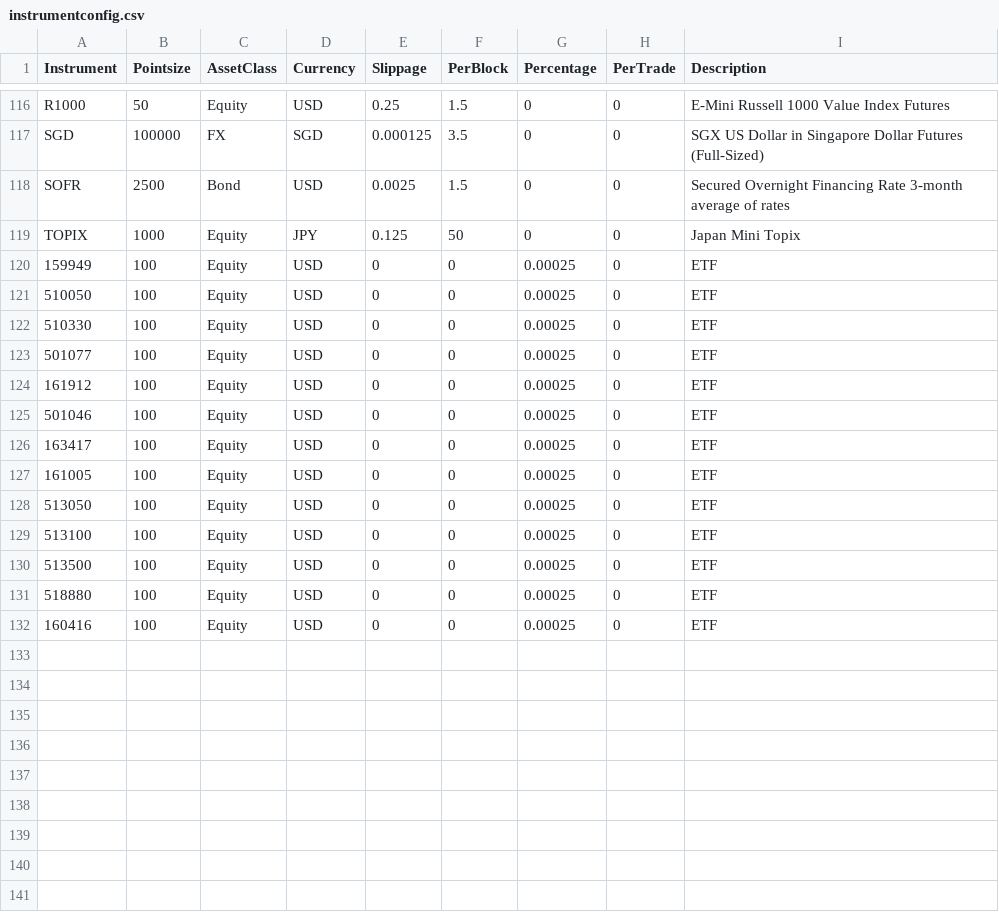
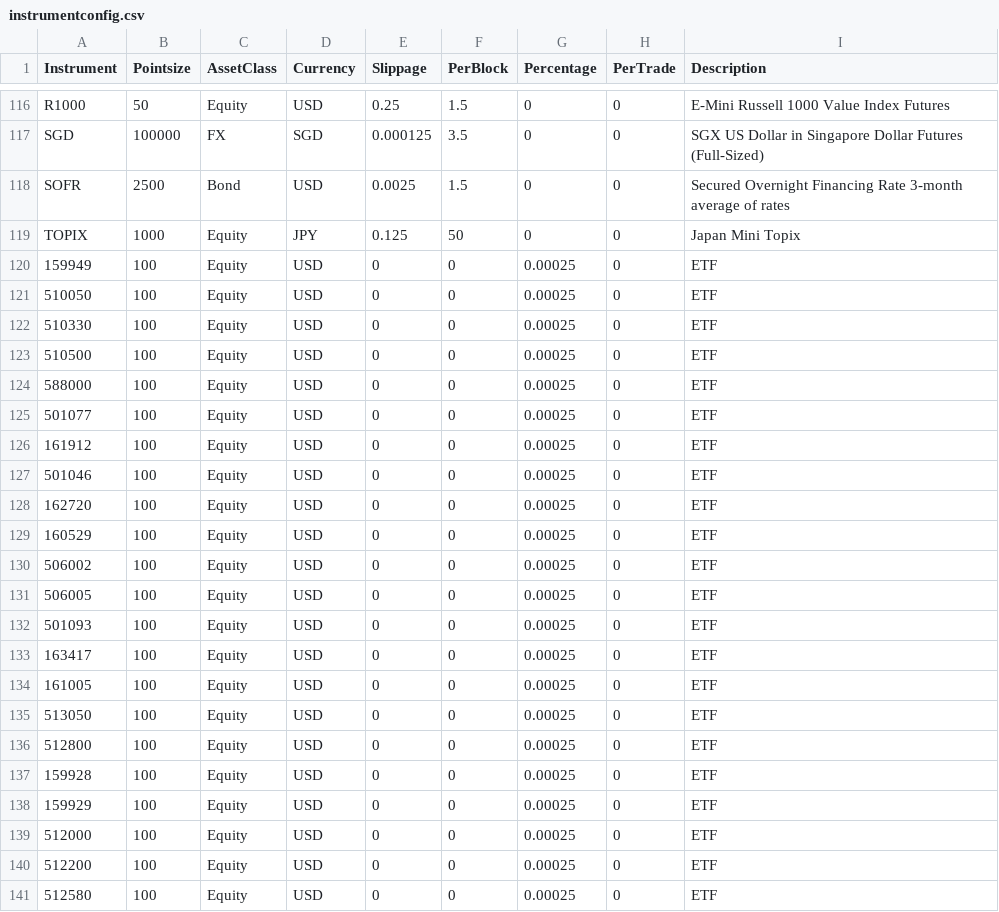
Before and after one commit to yuan-er/pysystemtrade, a CSV file: data/futures/csvconfig/instrumentconfig.csv, drawn as a sheet; only a part is shown, gaps mark what is left out; the shorter side is filled out with more unchanged rows; the diff covers the shown part only.

```diff
--- a/data/futures/csvconfig/instrumentconfig.csv
+++ b/data/futures/csvconfig/instrumentconfig.csv
@@ -122,2 +122,4 @@ TOPIX,1000,Equity,JPY,0.125,50,0,0,Japan Mini Topix
 510330,100,Equity,USD,0,0,0.00025,0,ETF
+510500,100,Equity,USD,0,0,0.00025,0,ETF
+588000,100,Equity,USD,0,0,0.00025,0,ETF
 501077,100,Equity,USD,0,0,0.00025,0,ETF
@@ -125,2 +127,7 @@ TOPIX,1000,Equity,JPY,0.125,50,0,0,Japan Mini Topix
 501046,100,Equity,USD,0,0,0.00025,0,ETF
+162720,100,Equity,USD,0,0,0.00025,0,ETF
+160529,100,Equity,USD,0,0,0.00025,0,ETF
+506002,100,Equity,USD,0,0,0.00025,0,ETF
+506005,100,Equity,USD,0,0,0.00025,0,ETF
+501093,100,Equity,USD,0,0,0.00025,0,ETF
 163417,100,Equity,USD,0,0,0.00025,0,ETF
@@ -128 +135,7 @@ TOPIX,1000,Equity,JPY,0.125,50,0,0,Japan Mini Topix
 513050,100,Equity,USD,0,0,0.00025,0,ETF
+512800,100,Equity,USD,0,0,0.00025,0,ETF
+159928,100,Equity,USD,0,0,0.00025,0,ETF
+159929,100,Equity,USD,0,0,0.00025,0,ETF
+512000,100,Equity,USD,0,0,0.00025,0,ETF
+512200,100,Equity,USD,0,0,0.00025,0,ETF
+512580,100,Equity,USD,0,0,0.00025,0,ETF
```
Also changed, not shown: 9 added rows elsewhere in this file, 3 other files.
